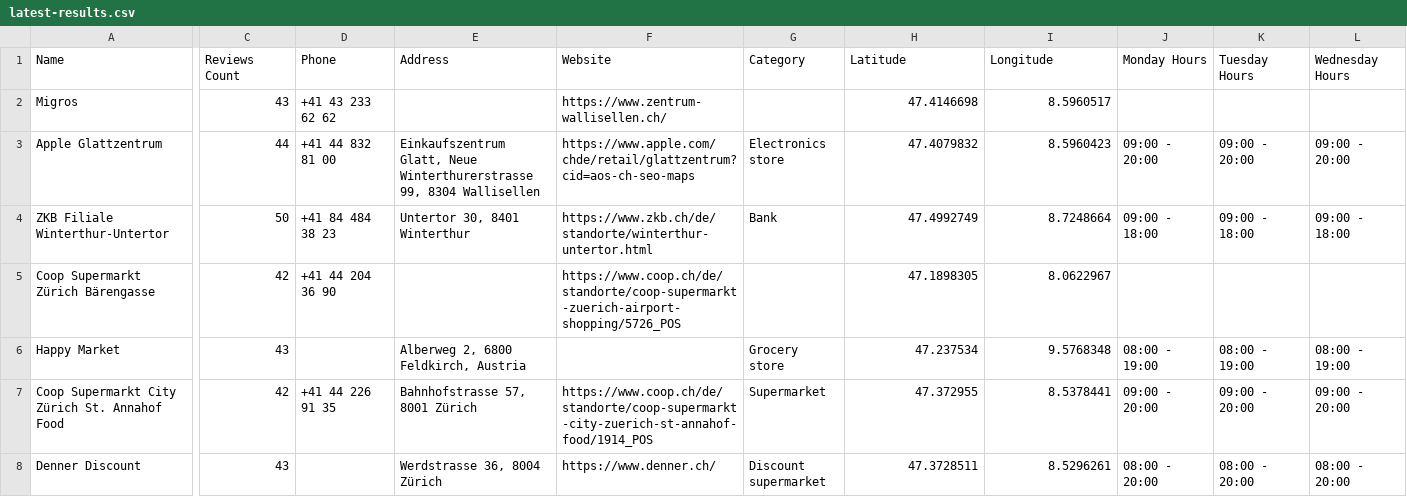
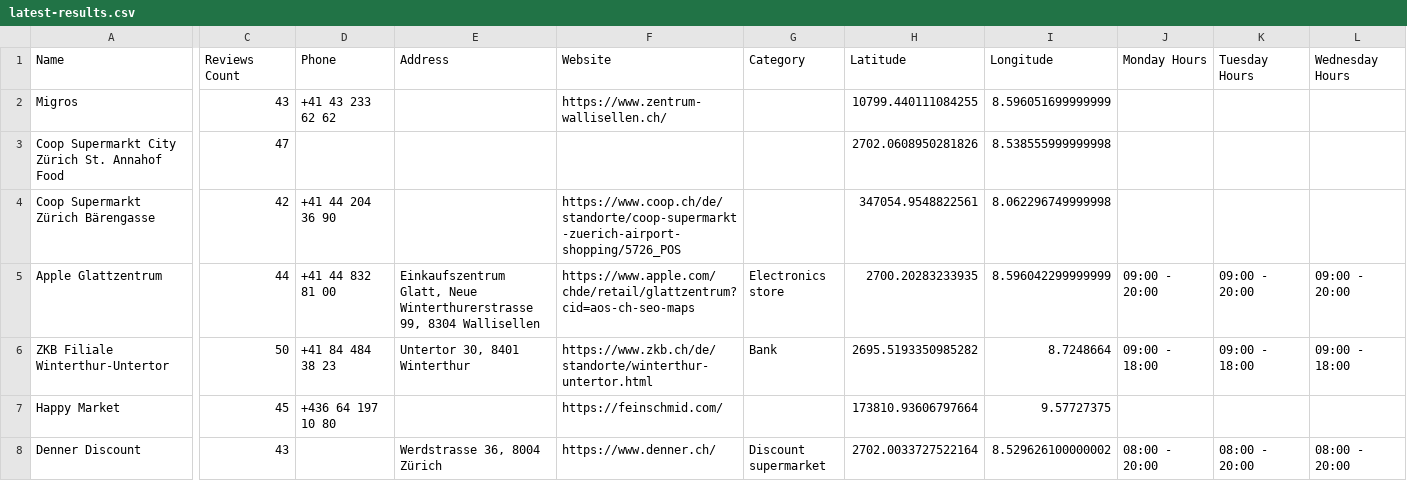
Before and after one commit to Dbuitrago15/Scraper-web, a CSV file: latest-results.csv, drawn as a sheet; only a part is shown, gaps mark what is left out; removed rows and columns are numbered as before the commit, all else as after; rows hold the shown columns only; the diff covers the shown part only; the diff names each change by its address in the sheet, - before the commit and + after, or states it on an @@ line.

```diff
--- a/latest-results.csv
+++ b/latest-results.csv
-H2 (Latitude): 47.4146698
+H2 (Latitude): 10799.440111084255
-I2 (Longitude): 8.5960517
+I2 (Longitude): 8.596051699999999
+row 3: Coop Supermarkt City Zürich St. Annahof Food | 47 |  |  |  |  | 2702.0608950281826 | 8.538555999999998
+row 4: Coop Supermarkt Zürich Bärengasse | 42 | +41 44 204 36 90 |  | https://www.coop.ch/de/standorte/coop-supermarkt-zuerich-airport-shopping/5726_POS |  | 347054.9548822561 | 8.062296749999998
-H5 (Latitude): 47.4079832
+H5 (Latitude): 2700.20283233935
-I5 (Longitude): 8.5960423
+I5 (Longitude): 8.596042299999999
-H6 (Latitude): 47.4992749
+H6 (Latitude): 2695.5193350985282
-row 5: Coop Supermarkt Zürich Bärengasse | 42 | +41 44 204 36 90 |  | https://www.coop.ch/de/standorte/coop-supermarkt-zuerich-airport-shopping/5726_POS |  | 47.1898305 | 8.0622967
-C7 (Reviews Count): 43
+C7 (Reviews Count): 45
-D7 (Phone): (empty)
+D7 (Phone): +436 64 197 10 80
-E7 (Address): Alberweg 2, 6800 Feldkirch, Austria
+E7 (Address): (empty)
-F7 (Website): (empty)
+F7 (Website): https://feinschmid.com/
-G7 (Category): Grocery store
+G7 (Category): (empty)
-H7 (Latitude): 47.237534
+H7 (Latitude): 173810.93606797664
-I7 (Longitude): 9.5768348
+I7 (Longitude): 9.57727375
-J7 (Monday Hours): 08:00 - 19:00
+J7 (Monday Hours): (empty)
-K7 (Tuesday Hours): 08:00 - 19:00
+K7 (Tuesday Hours): (empty)
-L7 (Wednesday Hours): 08:00 - 19:00
+L7 (Wednesday Hours): (empty)
-row 7: Coop Supermarkt City Zürich St. Annahof Food | 42 | +41 44 226 91 35 | Bahnhofstrasse 57, 8001 Zürich | https://www.coop.ch/de/standorte/coop-supermarkt-city-zuerich-st-annahof-food/1914_POS | Supermarket | 47.372955 | 8.5378441 | 09:00 - 20:00 | 09:00 - 20:00 | 09:00 - 20:00
-H8 (Latitude): 47.3728511
+H8 (Latitude): 2702.0033727522164
-I8 (Longitude): 8.5296261
+I8 (Longitude): 8.529626100000002
```
Also changed, not shown: 5 edited cells elsewhere in this file, 3 other files.
